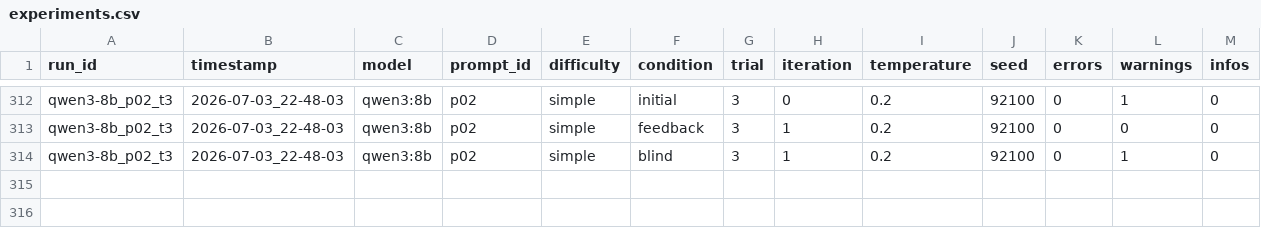
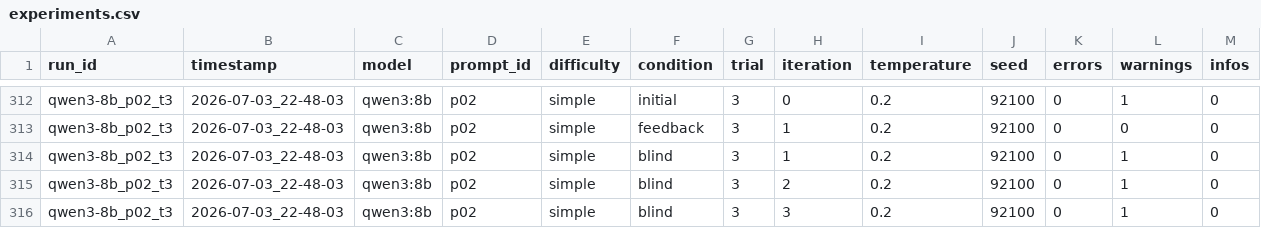
Before and after one commit to Harmxn02/LLM-Validator, a CSV file: results/experiments.csv, drawn as a sheet; only a part is shown, gaps mark what is left out; rows hold the shown columns only; the diff names each change by its address in the sheet, - before the commit and + after, or states it on an @@ line.

Commit message:
Update experiments.csv

```diff
--- a/results/experiments.csv
+++ b/results/experiments.csv
+row 315: qwen3-8b_p02_t3 | 2026-07-03_22-48-03 | qwen3:8b | p02 | simple | blind | 3 | 2 | 0.2 | 92100 | 0 | 1 | 0
+row 316: qwen3-8b_p02_t3 | 2026-07-03_22-48-03 | qwen3:8b | p02 | simple | blind | 3 | 3 | 0.2 | 92100 | 0 | 1 | 0
```
